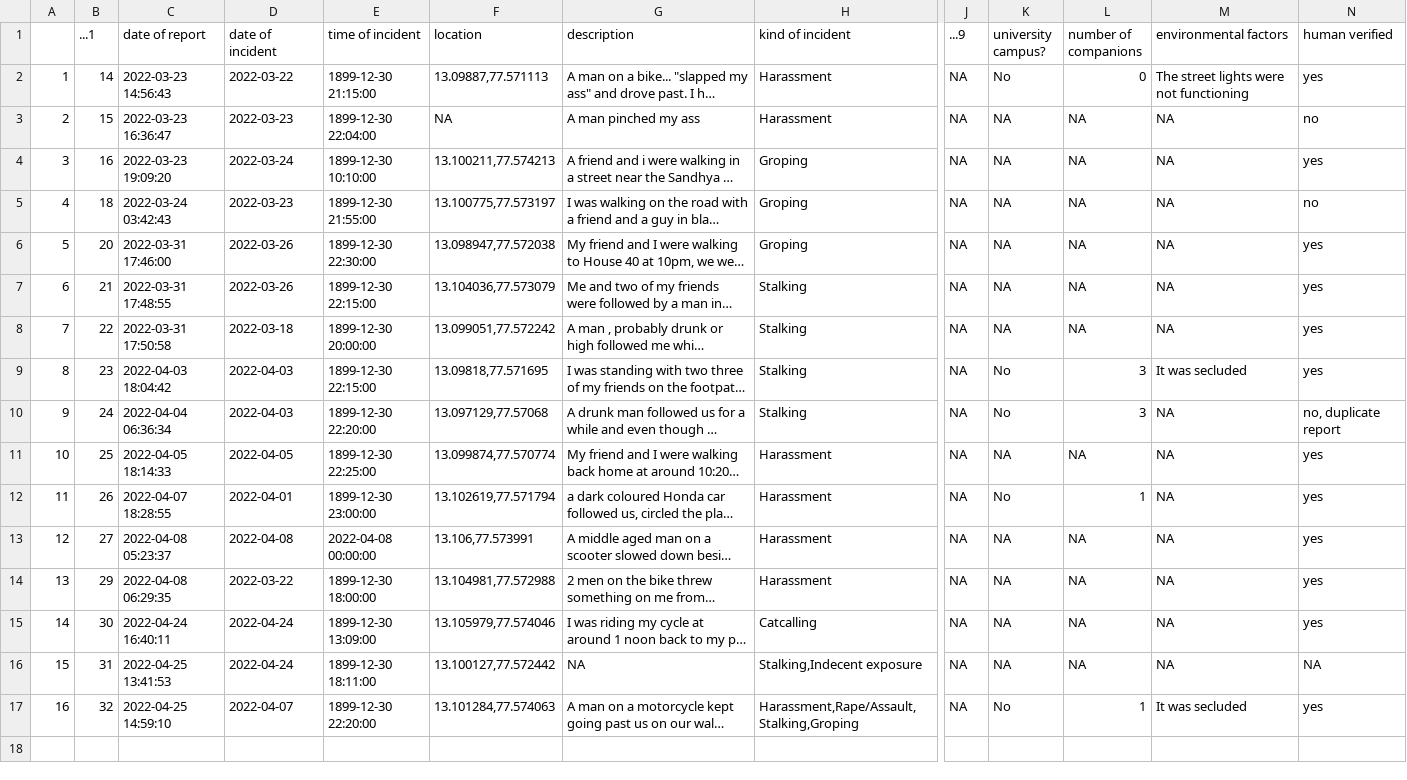
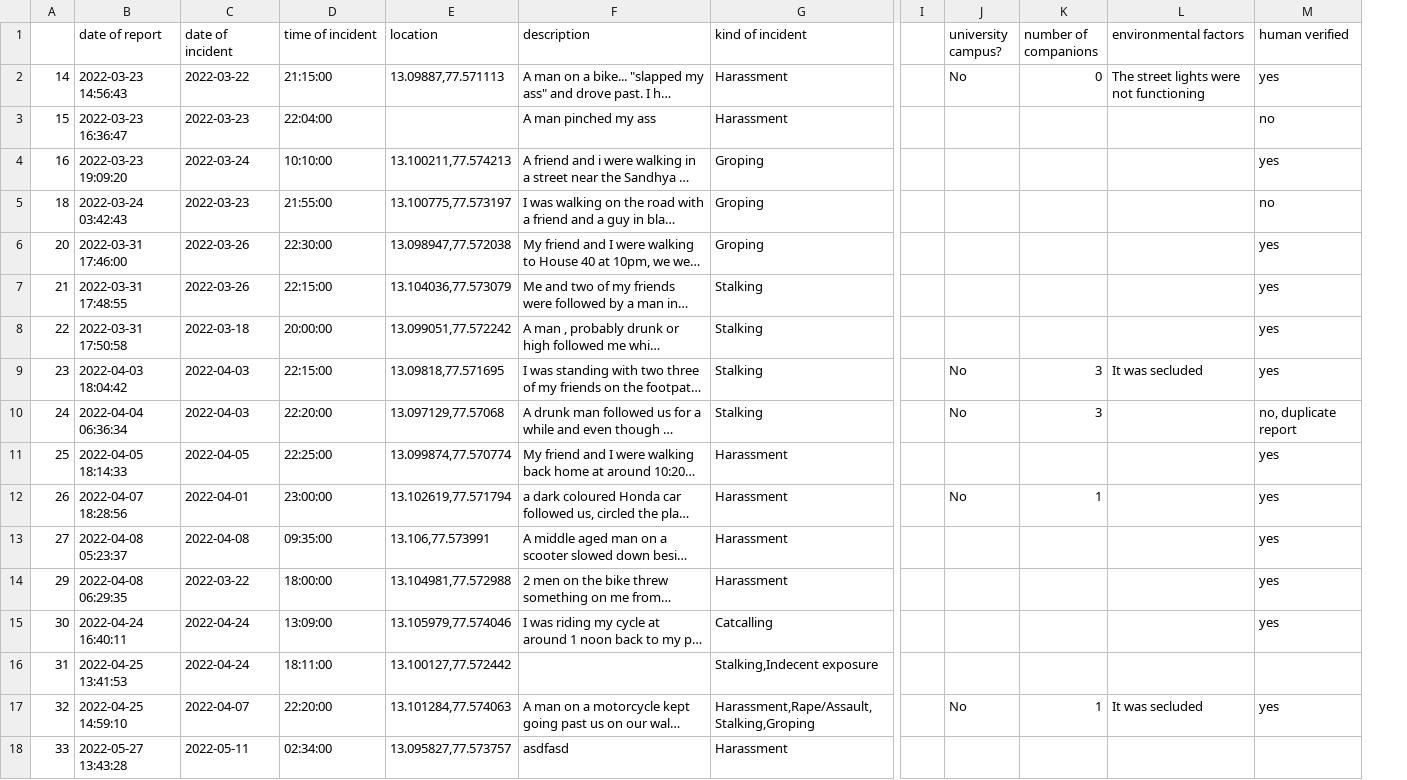
Before and after one commit to Safe-Yelli/Safe-Yelli, a CSV file: resources/assets/latestReports.csv, drawn as a sheet; only a part is shown, gaps mark what is left out; long unchanged cells end in …; removed rows and columns are numbered as before the commit, all else as after; rows hold the shown columns only; the diff covers the shown part only; the diff names each change by its address in the sheet, - before the commit and + after, or states it on an @@ line.

Commit message:
Regular reports update

```diff
--- a/resources/assets/latestReports.csv
+++ b/resources/assets/latestReports.csv
-column A, rows 2-17: 1 | 2 | 3 | 4 | 5 | 6 | 7 | 8 | 9 | 10 | 11 | 12 | 13 | 14 | 15 | 16
-column J (...9), rows 2-17: all NA
+column I, empty
-A1: ...1
+A1: (empty)
-D2 (time of incident): 1899-12-30 21:15:00
+D2 (time of incident): 21:15:00
-D3 (time of incident): 1899-12-30 22:04:00
+D3 (time of incident): 22:04:00
-E3 (location): NA
+E3 (location): (empty)
-J3:J8 (university campus?): NA
+J3:J8 (university campus?): (empty)
-K3:K8 (number of companions): NA
+K3:K8 (number of companions): (empty)
-L3:L8 (environmental factors): NA
+L3:L8 (environmental factors): (empty)
-D4 (time of incident): 1899-12-30 10:10:00
+D4 (time of incident): 10:10:00
-D5 (time of incident): 1899-12-30 21:55:00
+D5 (time of incident): 21:55:00
-D6 (time of incident): 1899-12-30 22:30:00
+D6 (time of incident): 22:30:00
-D7 (time of incident): 1899-12-30 22:15:00
+D7 (time of incident): 22:15:00
-D8 (time of incident): 1899-12-30 20:00:00
+D8 (time of incident): 20:00:00
-D9 (time of incident): 1899-12-30 22:15:00
+D9 (time of incident): 22:15:00
-D10 (time of incident): 1899-12-30 22:20:00
+D10 (time of incident): 22:20:00
-L10:L16 (environmental factors): NA
+L10:L16 (environmental factors): (empty)
-D11 (time of incident): 1899-12-30 22:25:00
+D11 (time of incident): 22:25:00
-J11 (university campus?): NA
+J11 (university campus?): (empty)
-K11 (number of companions): NA
+K11 (number of companions): (empty)
-B12 (date of report): 2022-04-07 18:28:55
+B12 (date of report): 2022-04-07 18:28:56
-D12 (time of incident): 1899-12-30 23:00:00
+D12 (time of incident): 23:00:00
-D13 (time of incident): 2022-04-08 00:00:00
+D13 (time of incident): 09:35:00
-J13:J16 (university campus?): NA
+J13:J16 (university campus?): (empty)
-K13:K16 (number of companions): NA
+K13:K16 (number of companions): (empty)
-D14 (time of incident): 1899-12-30 18:00:00
+D14 (time of incident): 18:00:00
-D15 (time of incident): 1899-12-30 13:09:00
+D15 (time of incident): 13:09:00
-D16 (time of incident): 1899-12-30 18:11:00
+D16 (time of incident): 18:11:00
-F16 (description): NA
+F16 (description): (empty)
-M16 (human verified): NA
+M16 (human verified): (empty)
-D17 (time of incident): 1899-12-30 22:20:00
+D17 (time of incident): 22:20:00
+row 18: 33 | 2022-05-27 13:43:28 | 2022-05-11 | 02:34:00 | 13.095827,77.573757 | asdfasd | Harassment
```
Also changed, not shown: 2 added rows elsewhere in this file, 1 other file.
